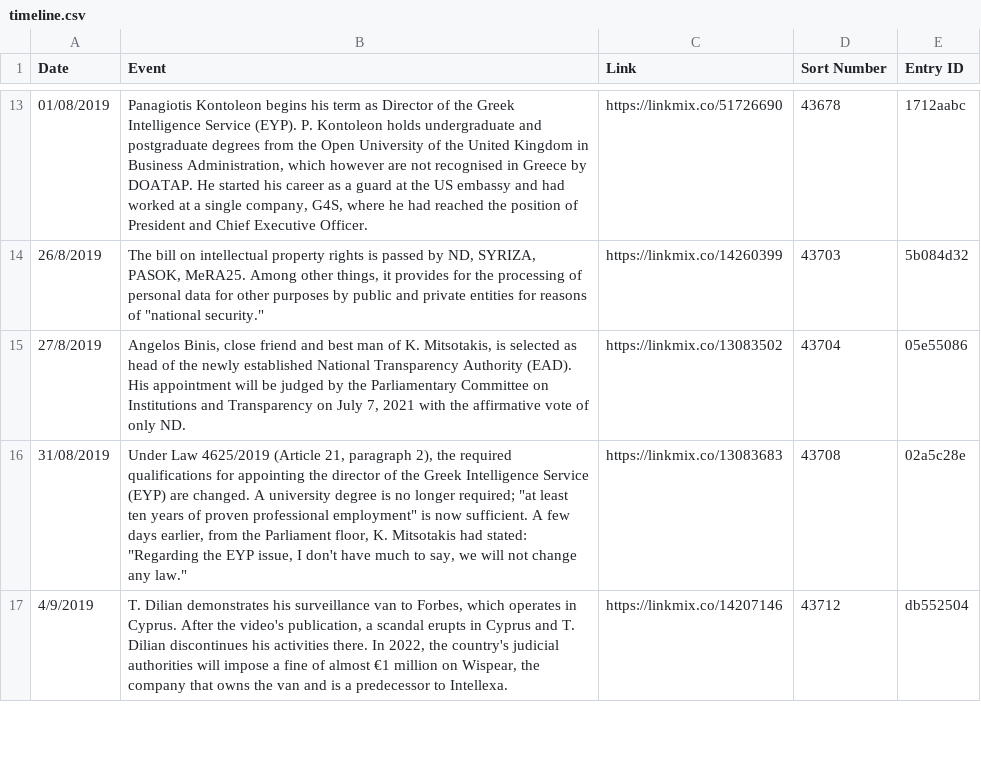
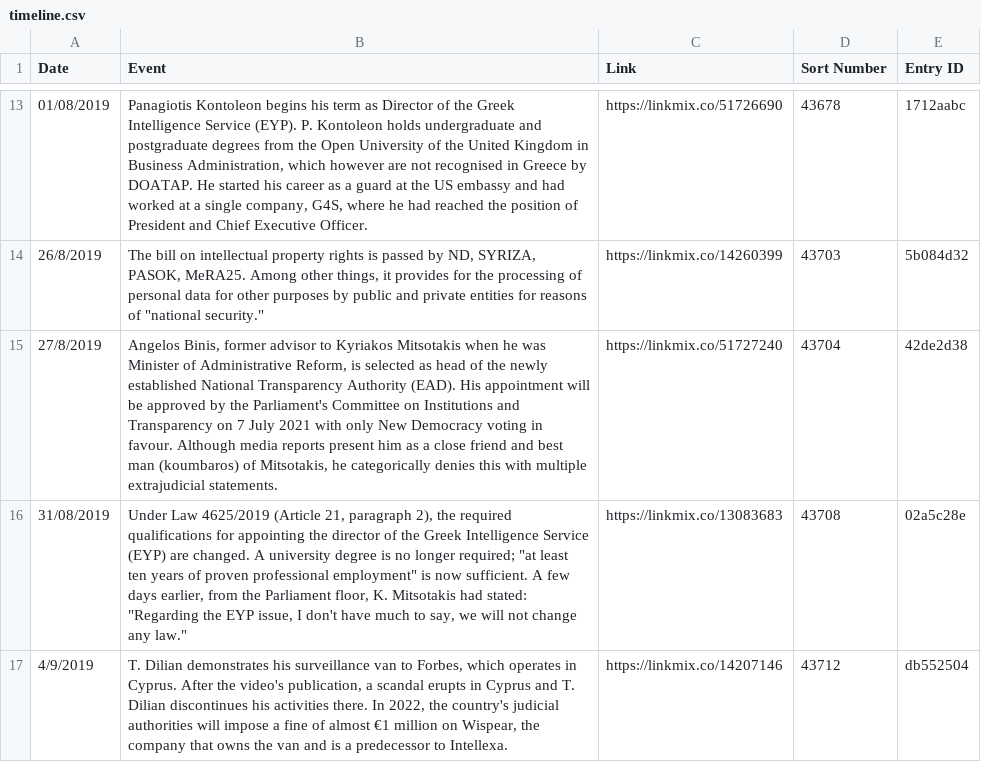
Before and after one commit to predatorgate/predatorgate.github.io, a CSV file: data/en/timeline.csv, drawn as a sheet; only a part is shown, gaps mark what is left out.

```diff
--- a/data/en/timeline.csv
+++ b/data/en/timeline.csv
@@ -14,3 +14,3 @@ Date,Event,Link,Sort Number,Entry ID
 26/8/2019,"The bill on intellectual property rights is passed by ND, SYRIZA, PASOK, MeRA25. Among other things, it provides for the processing of personal data for other purposes by public and private entities for reasons of ""national security.""",https://linkmix.co/14260399,43703,5b084d32
-27/8/2019,"Angelos Binis, close friend and best man of K. Mitsotakis, is selected as head of the newly established National Transparency Authority (EAD). His appointment will be judged by the Parliamentary Committee on Institutions and Transparency on July 7, 2021 with the affirmative vote of only ND.",https://linkmix.co/13083502,43704,05e55086
+27/8/2019,"Angelos Binis, former advisor to Kyriakos Mitsotakis when he was Minister of Administrative Reform, is selected as head of the newly established National Transparency Authority (EAD). His appointment will be approved by the Parliament's Committee on Institutions and Transparency on 7 July 2021 with only New Democracy voting in favour. Although media reports present him as a close friend and best man (koumbaros) of Mitsotakis, he categorically denies this with multiple extrajudicial statements.",https://linkmix.co/51727240,43704,42de2d38
 31/08/2019,"Under Law 4625/2019 (Article 21, paragraph 2), the required qualifications for appointing the director of the Greek Intelligence Service (EYP) are changed. A university degree is no longer required; ""at least ten years of proven professional employment"" is now sufficient. A few days earlier, from the Parliament floor, K. Mitsotakis had stated: ""Regarding the EYP issue, I don't have much to say, we will not change any law.""",https://linkmix.co/13083683,43708,02a5c28e
```
Also changed, not shown: data/gr/timeline.csv, 1 other file.
